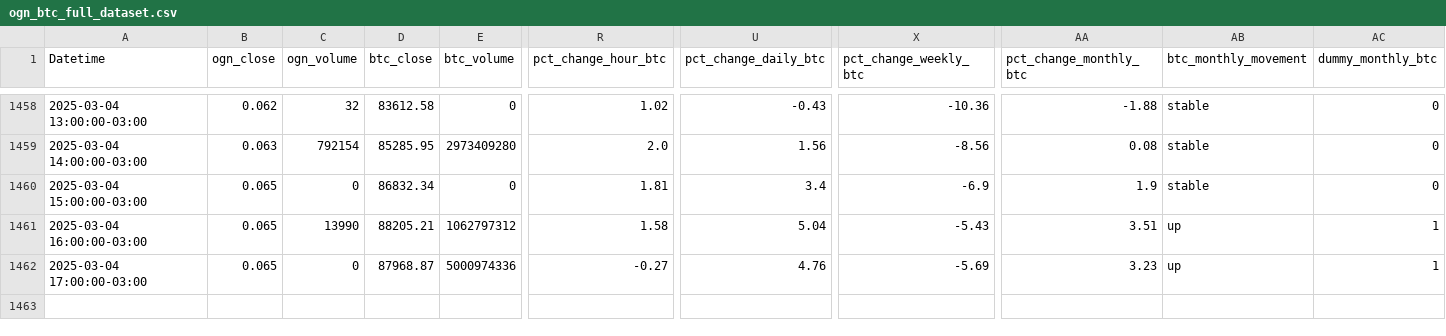
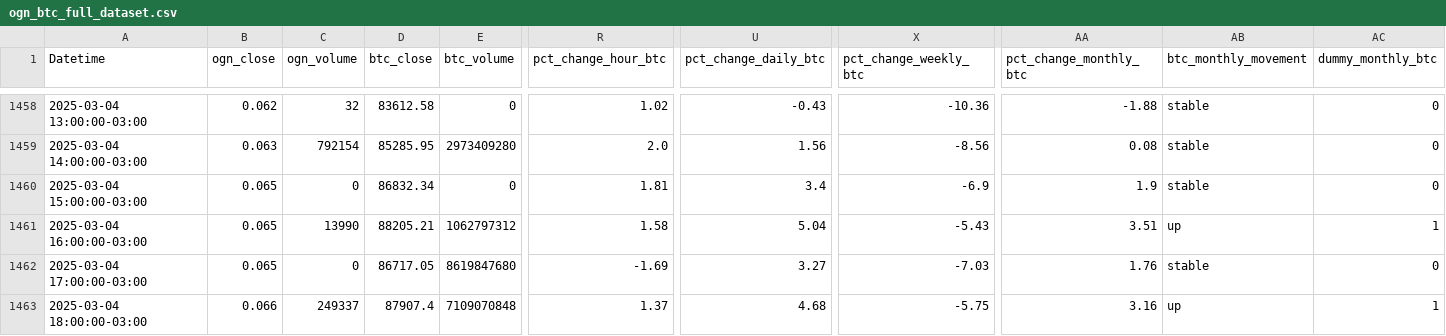
Before and after one commit to adirsonmfjr/testebtc, a CSV file: ogn_btc_full_dataset.csv, drawn as a sheet; only a part is shown, gaps mark what is left out; rows hold the shown columns only; the diff names each change by its address in the sheet, - before the commit and + after, or states it on an @@ line.

Commit message:
Atualiza base completa com variações 2% (hora, dia, semana, mês) para OGN e BTC

```diff
--- a/ogn_btc_full_dataset.csv
+++ b/ogn_btc_full_dataset.csv
-D1462 (btc_close): 87968.87
+D1462 (btc_close): 86717.05
-E1462 (btc_volume): 5000974336
+E1462 (btc_volume): 8619847680
-R1462 (pct_change_hour_btc): -0.27
+R1462 (pct_change_hour_btc): -1.69
-U1462 (pct_change_daily_btc): 4.76
+U1462 (pct_change_daily_btc): 3.27
-X1462 (pct_change_weekly_btc): -5.69
+X1462 (pct_change_weekly_btc): -7.03
-AA1462 (pct_change_monthly_btc): 3.23
+AA1462 (pct_change_monthly_btc): 1.76
-AB1462 (btc_monthly_movement): up
+AB1462 (btc_monthly_movement): stable
-AC1462 (dummy_monthly_btc): 1
+AC1462 (dummy_monthly_btc): 0
+row 1463: 2025-03-04 18:00:00-03:00 | 0.066 | 249337 | 87907.4 | 7109070848 | 1.37 | 4.68 | -5.75 | 3.16 | up | 1
```
